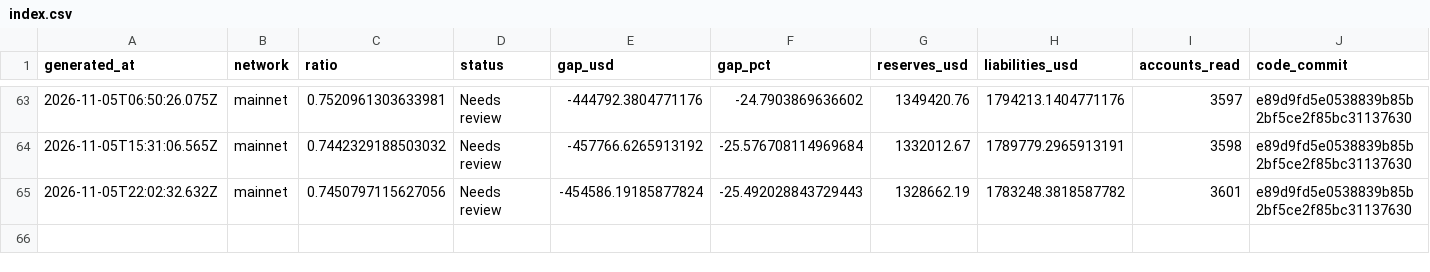
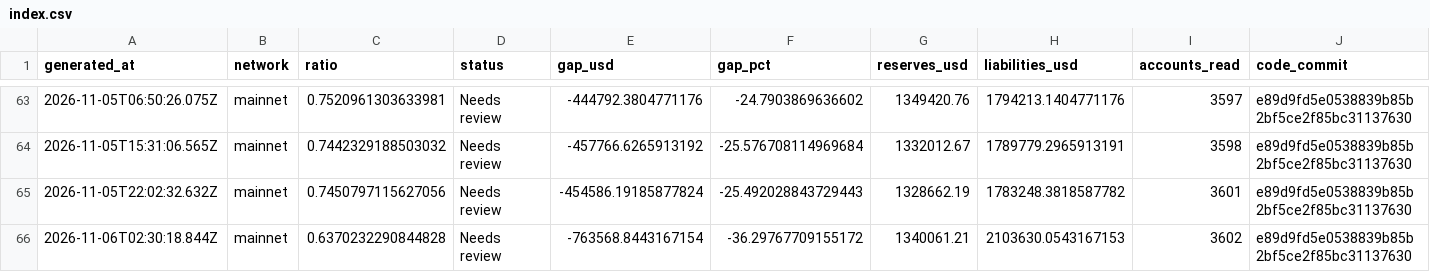
Before and after one commit to Lakshmikanth-3/ZeroGap, a CSV file: index.csv, drawn as a sheet; only a part is shown, gaps mark what is left out; rows hold the shown columns only; the diff names each change by its address in the sheet, - before the commit and + after, or states it on an @@ line.

```diff
--- a/index.csv
+++ b/index.csv
+row 66: 2026-11-06T02:30:18.844Z | mainnet | 0.6370232290844828 | Needs review | -763568.8443167154 | -36.29767709155172 | 1340061.21 | 2103630.0543167153 | 3602 | e89d9fd5e0538839b85b2bf5ce2f85bc31137630
```
Also changed, not shown: 1 other file.
